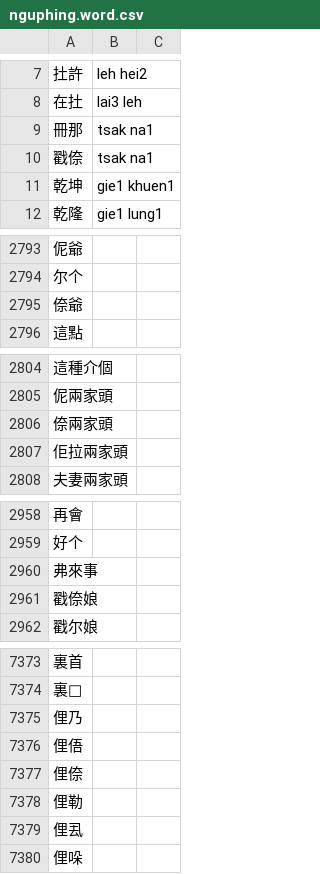
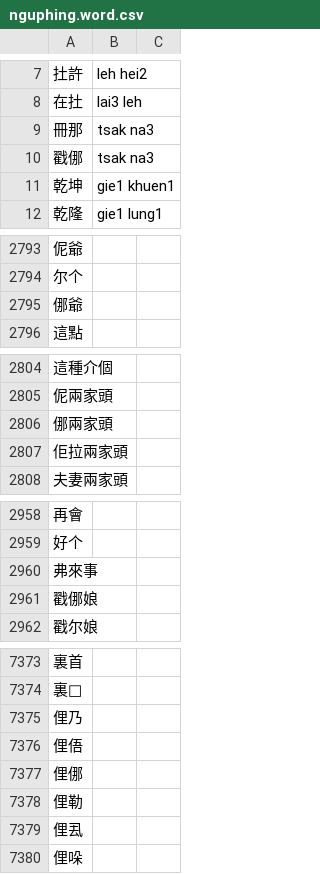
Before and after one commit to saeziae/rime_nguphing, a CSV file: source/nguphing.word.csv, drawn as a sheet; only a part is shown, gaps mark what is left out; removed rows and columns are numbered as before the commit, all else as after; the diff names each change by its address in the sheet, - before the commit and + after, or states it on an @@ line.

```diff
--- a/source/nguphing.word.csv
+++ b/source/nguphing.word.csv
-B9: tsak na1
+B9: tsak na3
-row 10: 戳倷 | tsak na1
+row 10: 戳㑚 | tsak na3
-A2795: 倷爺
+A2795: 㑚爺
-A2806: 倷兩家頭
+A2806: 㑚兩家頭
-A2961: 戳倷娘
+A2961: 戳㑚娘
-A7377: 俚倷
+A7377: 俚㑚
```
Also changed, not shown: source/nguphing.char.csv, 2 other files.
